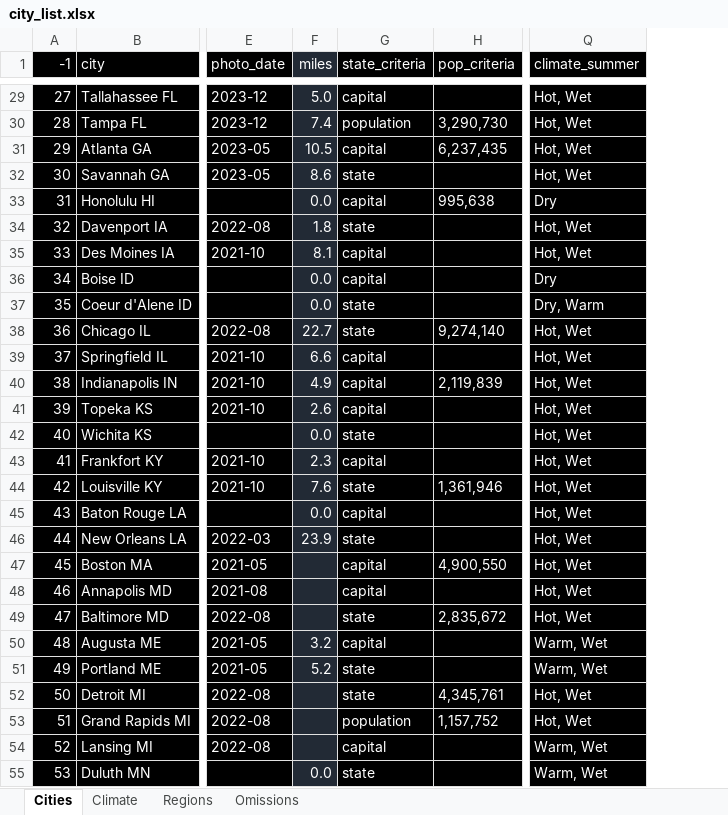
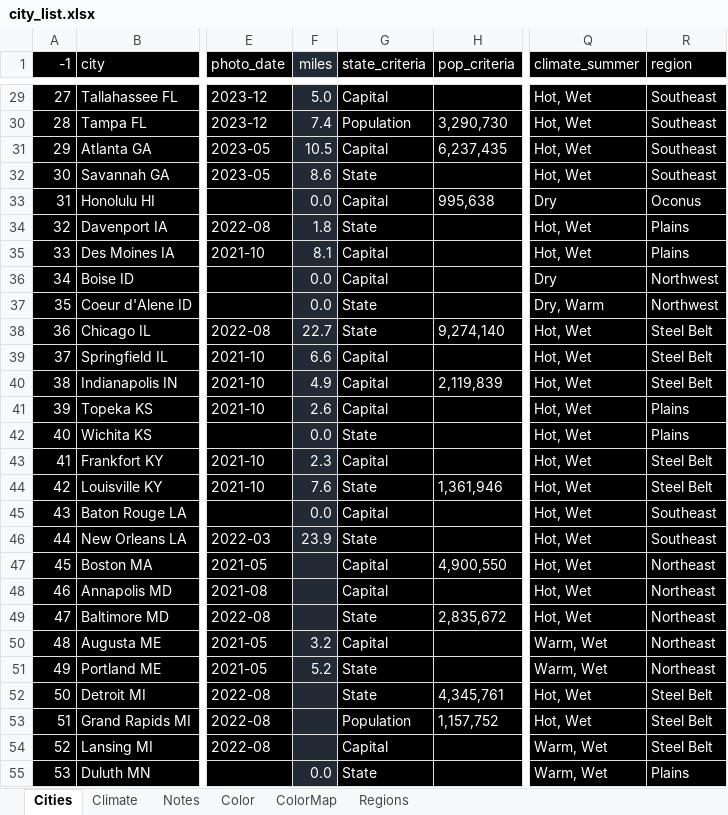
Before and after one commit to sjoshuam/roadtrips, an Excel workbook: io_in/city_list.xlsx, sheet Cities, drawn as a sheet; only a part is shown, gaps mark what is left out; values as stored, in another font and other column widths than the file's, no borders; the diff covers the shown part only; the diff names each change by its address in the sheet, - before the commit and + after, or states it on an @@ line.

```diff
--- a/io_in/city_list.xlsx (sheet Cities)
+++ b/io_in/city_list.xlsx (sheet Cities)
-sheet tab: Omissions
+sheet tab: Notes
+sheet tab: Color
+sheet tab: ColorMap
@@ sheet tab order changed: Cities | Climate | Notes | Color | ColorMap | Regions @@
+column R (region), rows 29-55: Southeast | Southeast | Southeast | Southeast | Oconus | Plains | Plains | Northwest | Northwest | Steel Belt | Steel Belt | Steel Belt | Plains | Plains | Steel Belt | Steel Belt | Southeast | Southeast | Northeast | Northeast | Northeast | Northeast | Northeast | Steel Belt | Steel Belt | Steel Belt | Plains
-G29 (state_criteria): capital
+G29 (state_criteria): Capital
-G30 (state_criteria): population
+G30 (state_criteria): Population
-G31 (state_criteria): capital
+G31 (state_criteria): Capital
-G32 (state_criteria): state
+G32 (state_criteria): State
-G33 (state_criteria): capital
+G33 (state_criteria): Capital
-G34 (state_criteria): state
+G34 (state_criteria): State
-G35:G36 (state_criteria): capital
+G35:G36 (state_criteria): Capital
-G37:G38 (state_criteria): state
+G37:G38 (state_criteria): State
-G39:G41 (state_criteria): capital
+G39:G41 (state_criteria): Capital
-G42 (state_criteria): state
+G42 (state_criteria): State
-G43 (state_criteria): capital
+G43 (state_criteria): Capital
-G44 (state_criteria): state
+G44 (state_criteria): State
-G45 (state_criteria): capital
+G45 (state_criteria): Capital
-G46 (state_criteria): state
+G46 (state_criteria): State
-G47:G48 (state_criteria): capital
+G47:G48 (state_criteria): Capital
-G49 (state_criteria): state
+G49 (state_criteria): State
-G50 (state_criteria): capital
+G50 (state_criteria): Capital
-G51:G52 (state_criteria): state
+G51:G52 (state_criteria): State
-G53 (state_criteria): population
+G53 (state_criteria): Population
-G54 (state_criteria): capital
+G54 (state_criteria): Capital
-G55 (state_criteria): state
+G55 (state_criteria): State
```
Also changed, not shown: 93 edited cells elsewhere in this sheet, sheet Notes, io_in/colors.xlsx, 8 other files.
